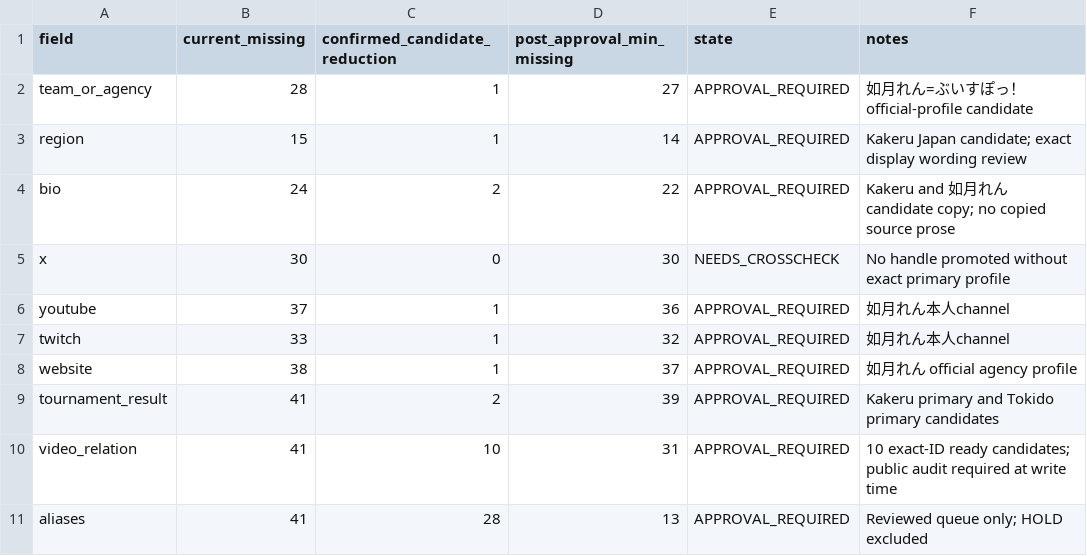
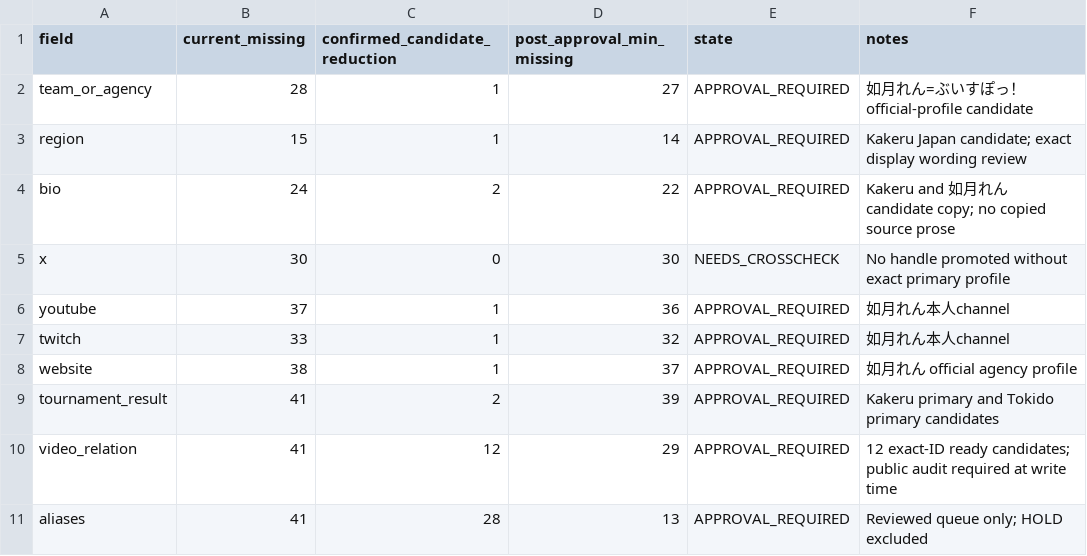
Before and after one commit to palzsoftware/SF6DNA, a CSV file: SF6DNA_PLAYER_DATA_GAP_REDUCTION_PRE_1800_20260918.csv, drawn as a sheet.

```diff
--- a/SF6DNA_PLAYER_DATA_GAP_REDUCTION_PRE_1800_20260918.csv
+++ b/SF6DNA_PLAYER_DATA_GAP_REDUCTION_PRE_1800_20260918.csv
@@ -9,3 +9,3 @@ website,38,1,37,APPROVAL_REQUIRED,"如月れん official agency profile"
 tournament_result,41,2,39,APPROVAL_REQUIRED,"Kakeru primary and Tokido primary candidates"
-video_relation,41,10,31,APPROVAL_REQUIRED,"10 exact-ID ready candidates; public audit required at write time"
+video_relation,41,12,29,APPROVAL_REQUIRED,"12 exact-ID ready candidates; public audit required at write time"
 aliases,41,28,13,APPROVAL_REQUIRED,"Reviewed queue only; HOLD excluded"
```
Also changed, not shown: SF6DNA_VIDEO_PUBLIC_AUDIT_PRE_1800_20260918.csv, 8 other files.
